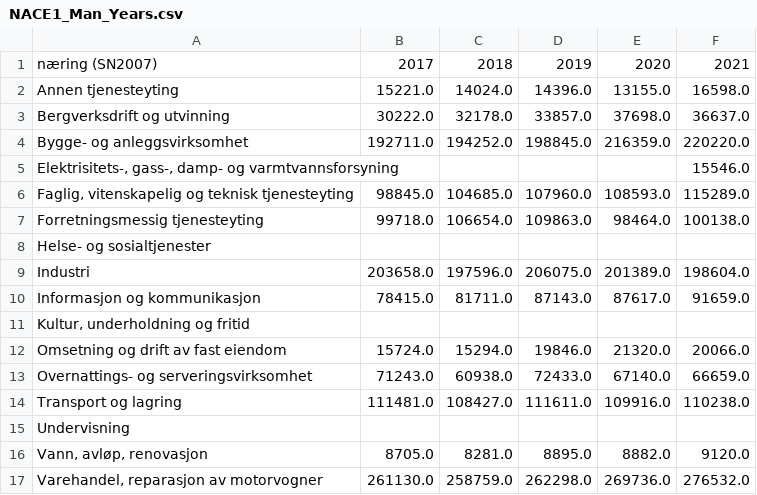
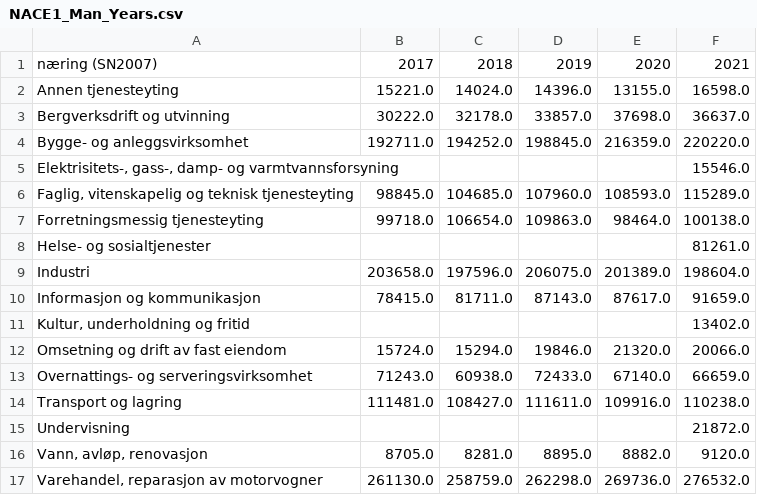
Before and after one commit to Qery-Data/Norway_Industry_Tracker, a CSV file: data/NACE1_Man_Years.csv, drawn as a sheet.

```diff
--- a/data/NACE1_Man_Years.csv
+++ b/data/NACE1_Man_Years.csv
@@ -7,6 +7,6 @@ Bygge- og anleggsvirksomhet,192711.0,194252.0,198845.0,216359.0,220220.0
 Forretningsmessig tjenesteyting,99718.0,106654.0,109863.0,98464.0,100138.0
-Helse- og sosialtjenester,,,,,
+Helse- og sosialtjenester,,,,,81261.0
 Industri,203658.0,197596.0,206075.0,201389.0,198604.0
 Informasjon og kommunikasjon,78415.0,81711.0,87143.0,87617.0,91659.0
-"Kultur, underholdning og fritid",,,,,
+"Kultur, underholdning og fritid",,,,,13402.0
 Omsetning og drift av fast eiendom,15724.0,15294.0,19846.0,21320.0,20066.0
@@ -14,3 +14,3 @@ Overnattings- og serveringsvirksomhet,71243.0,60938.0,72433.0,67140.0,66659.0
 Transport og lagring,111481.0,108427.0,111611.0,109916.0,110238.0
-Undervisning,,,,,
+Undervisning,,,,,21872.0
 "Vann, avløp, renovasjon",8705.0,8281.0,8895.0,8882.0,9120.0
```
Also changed, not shown: data/NACE1_Agency_Worker_Costs.csv, data/NACE1_Agency_Worker_Costs_Pct_Change.csv, 11 other files.
